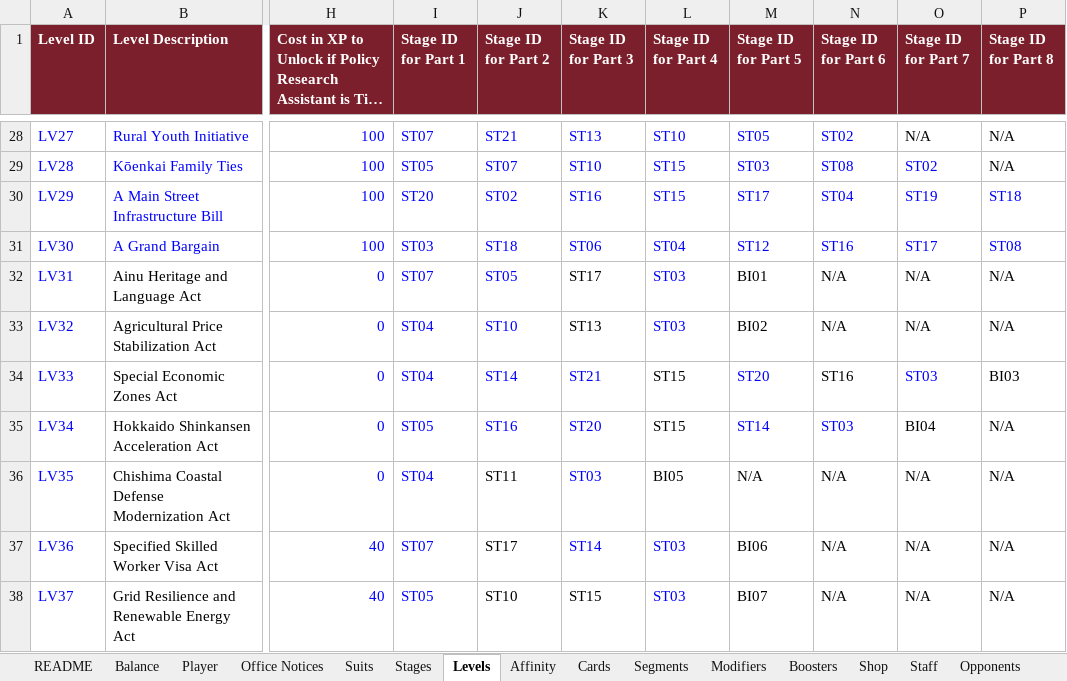
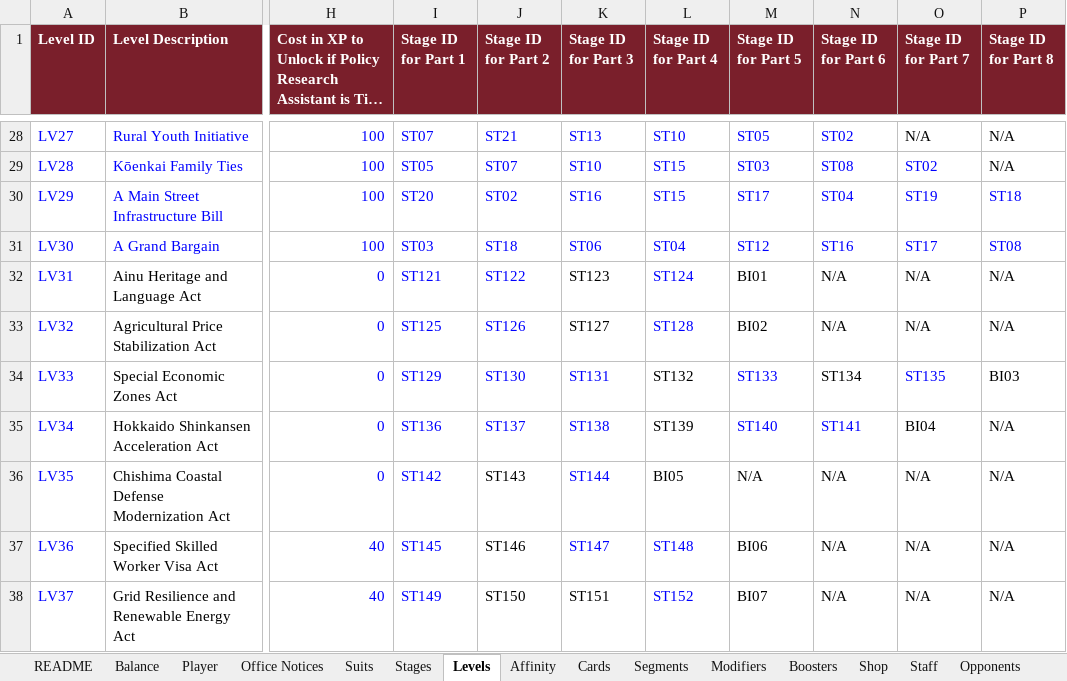
Before and after one commit to Lotusmonogatari/CoP-Deckbuilder, an Excel workbook: design/CoP_Starter_Card_Stage_Data.xlsx, sheet Levels, drawn as a sheet; only a part is shown, gaps mark what is left out; long unchanged cells end in …; values as stored, in another font and other column widths than the file's, no borders; the diff covers the shown part only; the diff names each change by its address in the sheet, - before the commit and + after, or states it on an @@ line.

```diff
--- a/design/CoP_Starter_Card_Stage_Data.xlsx (sheet Levels)
+++ b/design/CoP_Starter_Card_Stage_Data.xlsx (sheet Levels)
-I32 (Stage ID for Part 1): ST07
+I32 (Stage ID for Part 1): ST121
-J32 (Stage ID for Part 2): ST05
+J32 (Stage ID for Part 2): ST122
-K32 (Stage ID for Part 3): ST17
+K32 (Stage ID for Part 3): ST123
-L32 (Stage ID for Part 4): ST03
+L32 (Stage ID for Part 4): ST124
-I33 (Stage ID for Part 1): ST04
+I33 (Stage ID for Part 1): ST125
-J33 (Stage ID for Part 2): ST10
+J33 (Stage ID for Part 2): ST126
-K33 (Stage ID for Part 3): ST13
+K33 (Stage ID for Part 3): ST127
-L33 (Stage ID for Part 4): ST03
+L33 (Stage ID for Part 4): ST128
-I34 (Stage ID for Part 1): ST04
+I34 (Stage ID for Part 1): ST129
-J34 (Stage ID for Part 2): ST14
+J34 (Stage ID for Part 2): ST130
-K34 (Stage ID for Part 3): ST21
+K34 (Stage ID for Part 3): ST131
-L34 (Stage ID for Part 4): ST15
+L34 (Stage ID for Part 4): ST132
-M34 (Stage ID for Part 5): ST20
+M34 (Stage ID for Part 5): ST133
-N34 (Stage ID for Part 6): ST16
+N34 (Stage ID for Part 6): ST134
-O34 (Stage ID for Part 7): ST03
+O34 (Stage ID for Part 7): ST135
-I35 (Stage ID for Part 1): ST05
+I35 (Stage ID for Part 1): ST136
-J35 (Stage ID for Part 2): ST16
+J35 (Stage ID for Part 2): ST137
-K35 (Stage ID for Part 3): ST20
+K35 (Stage ID for Part 3): ST138
-L35 (Stage ID for Part 4): ST15
+L35 (Stage ID for Part 4): ST139
-M35 (Stage ID for Part 5): ST14
+M35 (Stage ID for Part 5): ST140
-N35 (Stage ID for Part 6): ST03
+N35 (Stage ID for Part 6): ST141
-I36 (Stage ID for Part 1): ST04
+I36 (Stage ID for Part 1): ST142
-J36 (Stage ID for Part 2): ST11
+J36 (Stage ID for Part 2): ST143
-K36 (Stage ID for Part 3): ST03
+K36 (Stage ID for Part 3): ST144
-I37 (Stage ID for Part 1): ST07
+I37 (Stage ID for Part 1): ST145
-J37 (Stage ID for Part 2): ST17
+J37 (Stage ID for Part 2): ST146
-K37 (Stage ID for Part 3): ST14
+K37 (Stage ID for Part 3): ST147
-L37 (Stage ID for Part 4): ST03
+L37 (Stage ID for Part 4): ST148
-I38 (Stage ID for Part 1): ST05
+I38 (Stage ID for Part 1): ST149
-J38 (Stage ID for Part 2): ST10
+J38 (Stage ID for Part 2): ST150
-K38 (Stage ID for Part 3): ST15
+K38 (Stage ID for Part 3): ST151
-L38 (Stage ID for Part 4): ST03
+L38 (Stage ID for Part 4): ST152
```
Also changed, not shown: 108 edited cells elsewhere in this sheet, sheet Stages, sheet Transition Dialogue, sheet Affinity, sheet Visitor Questions, sheet Transition Cast, sheet Player Cues, 4 more sheets, 21 other files.
